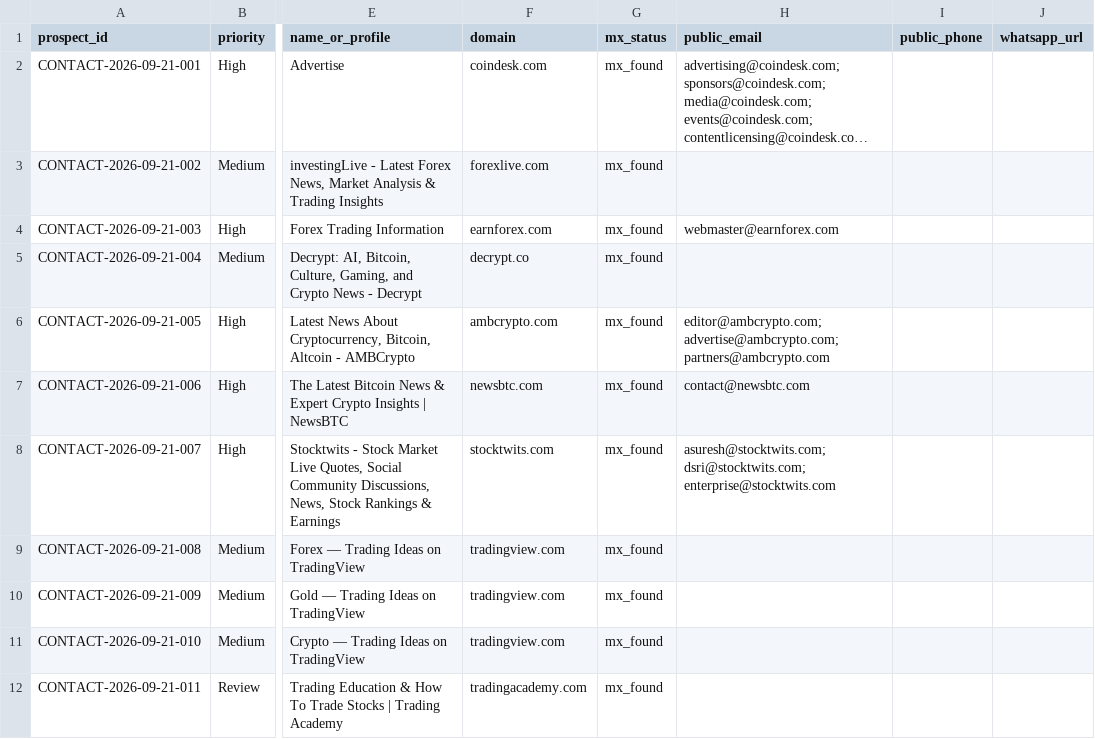
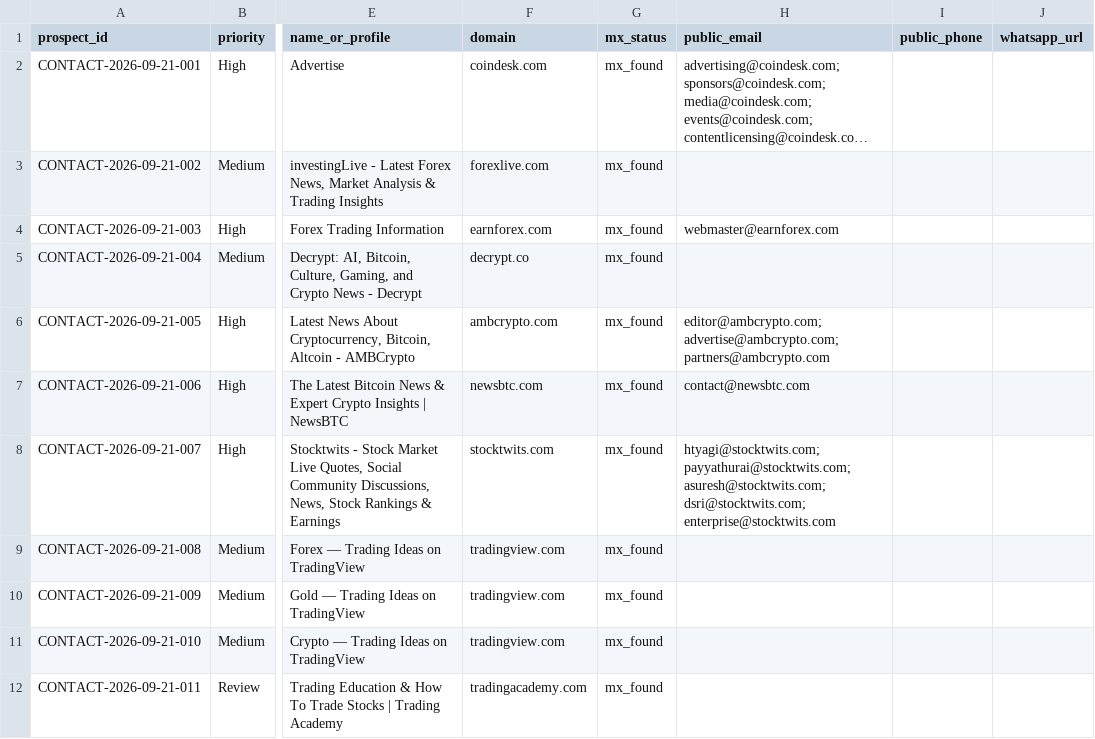
Before and after one commit to songchen539-alt/daily-active-trader-leads, a CSV file: data/contactable-prospects.csv, drawn as a sheet; only a part is shown, gaps mark what is left out; long unchanged cells end in …; the diff names each change by its address in the sheet, - before the commit and + after, or states it on an @@ line.

```diff
--- a/data/contactable-prospects.csv
+++ b/data/contactable-prospects.csv
-H8 (public_email): asuresh@stocktwits.com; dsri@stocktwits.com;…
+H8 (public_email): htyagi@stocktwits.com; payyathurai@stocktwits.com; asuresh@stocktwits.com; dsri@stocktwits.com;…
```
Also changed, not shown: data/client-opportunities.csv, data/latest-active-feed.csv, 10 other files.
